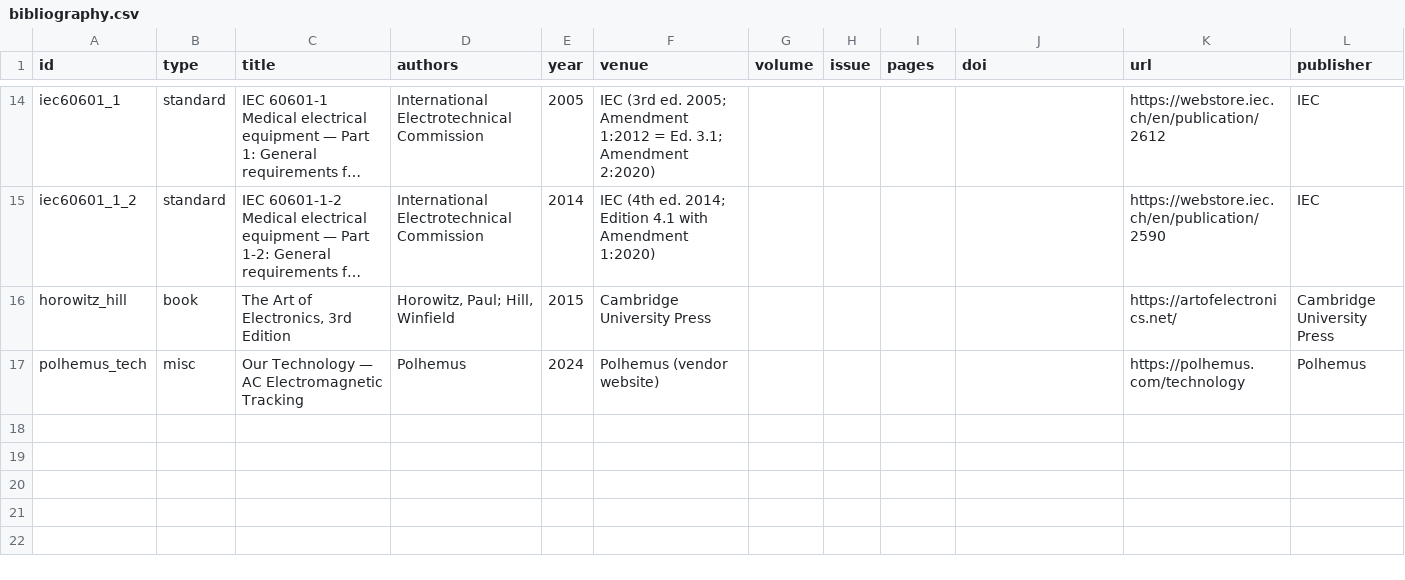
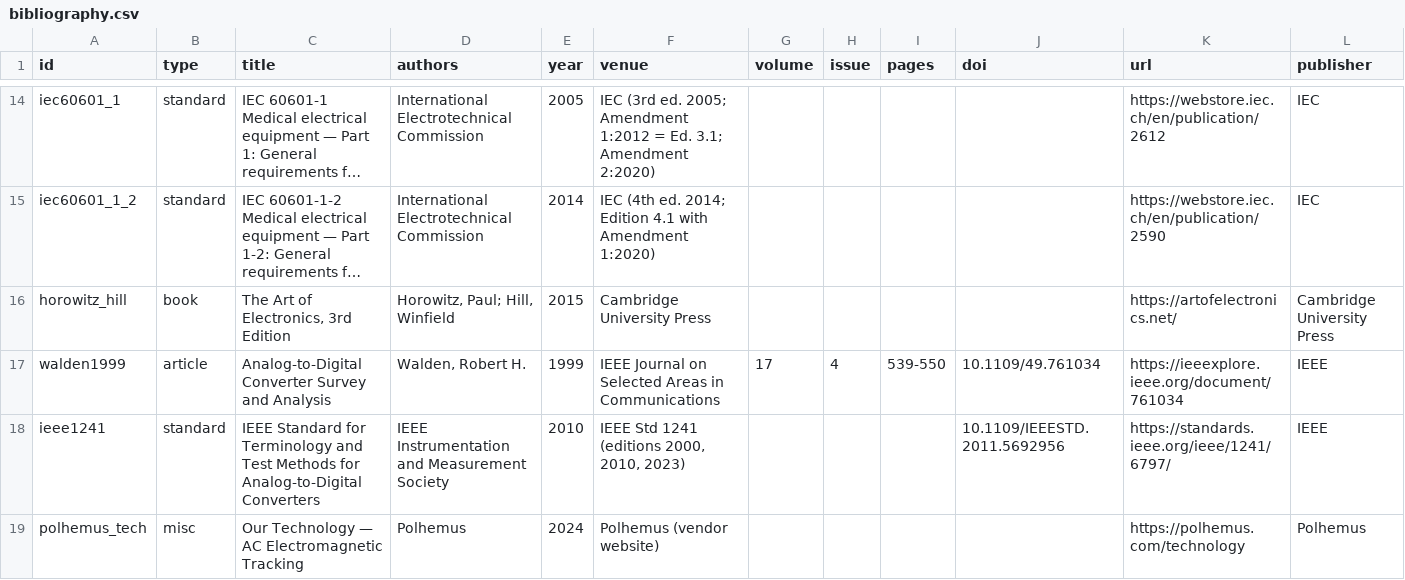
Before and after one commit to neilq1810/emt_study, a CSV file: citations/bibliography.csv, drawn as a sheet; only a part is shown, gaps mark what is left out; long unchanged cells end in …; rows hold the shown columns only; the diff names each change by its address in the sheet, - before the commit and + after, or states it on an @@ line.

```diff
--- a/citations/bibliography.csv
+++ b/citations/bibliography.csv
+row 17: walden1999 | article | Analog-to-Digital Converter Survey and Analysis | Walden, Robert H. | 1999 | IEEE Journal on Selected Areas in Communications | 17 | 4 | 539-550 | 10.1109/49.761034 | https://ieeexplore.ieee.org/document/761034 | IEEE
+row 18: ieee1241 | standard | IEEE Standard for Terminology and Test Methods for Analog-to-Digital Converters | IEEE Instrumentation and Measurement Society | 2010 | IEEE Std 1241 (editions 2000, 2010, 2023) |  |  |  | 10.1109/IEEESTD.2011.5692956 | https://standards.ieee.org/ieee/1241/6797/ | IEEE
```
Also changed, not shown: 4 other files.
